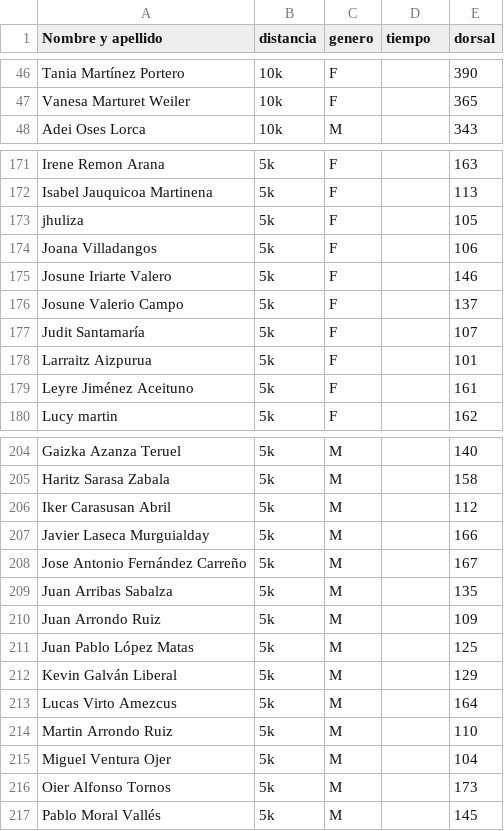
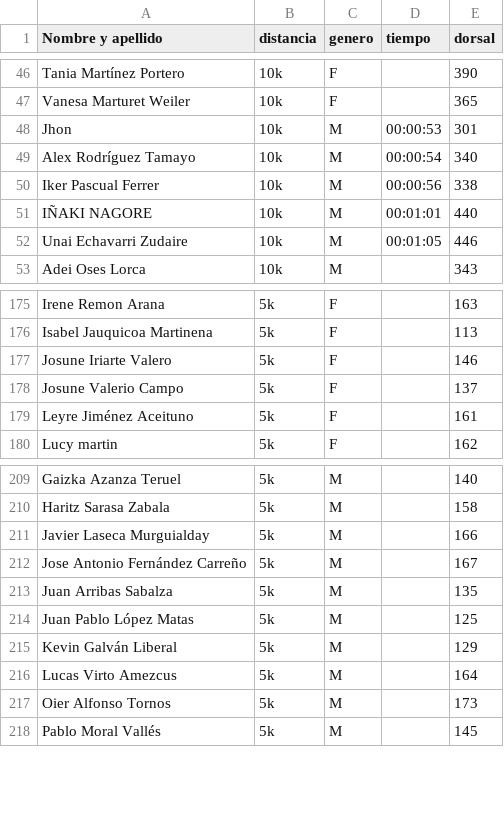
Before and after one commit to 10kzolina/10kzolina.github.io, a CSV file: resultados/resultados.csv, drawn as a sheet; only a part is shown, gaps mark what is left out; removed rows and columns are numbered as before the commit, all else as after; the diff covers the shown part only; the diff names each change by its address in the sheet, - before the commit and + after, or states it on an @@ line.

```diff
--- a/resultados/resultados.csv
+++ b/resultados/resultados.csv
+row 48: Jhon | 10k | M | 00:00:53 | 301
+row 49: Alex Rodríguez Tamayo | 10k | M | 00:00:54 | 340
+row 50: Iker Pascual Ferrer | 10k | M | 00:00:56 | 338
+row 51: IÑAKI NAGORE | 10k | M | 00:01:01 | 440
+row 52: Unai Echavarri Zudaire | 10k | M | 00:01:05 | 446
-row 173: jhuliza | 5k | F |  | 105
-row 174: Joana Villadangos | 5k | F |  | 106
-row 177: Judit Santamaría | 5k | F |  | 107
-row 178: Larraitz Aizpurua | 5k | F |  | 101
-row 206: Iker Carasusan Abril | 5k | M |  | 112
-row 210: Juan Arrondo Ruiz | 5k | M |  | 109
-row 214: Martin Arrondo Ruiz | 5k | M |  | 110
-row 215: Miguel Ventura Ojer | 5k | M |  | 104
```
Also changed, not shown: 13 added rows and 10 removed rows elsewhere in this file.
